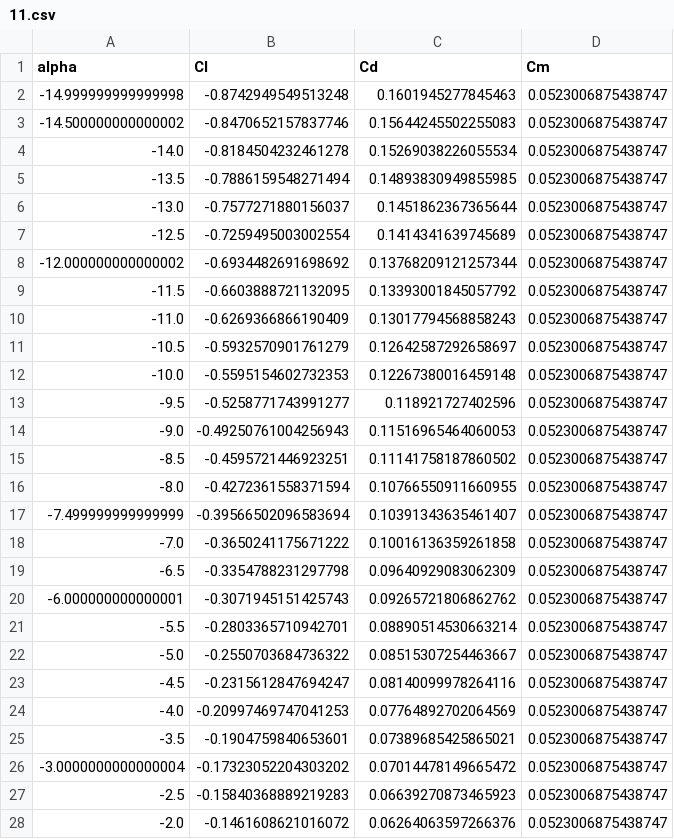
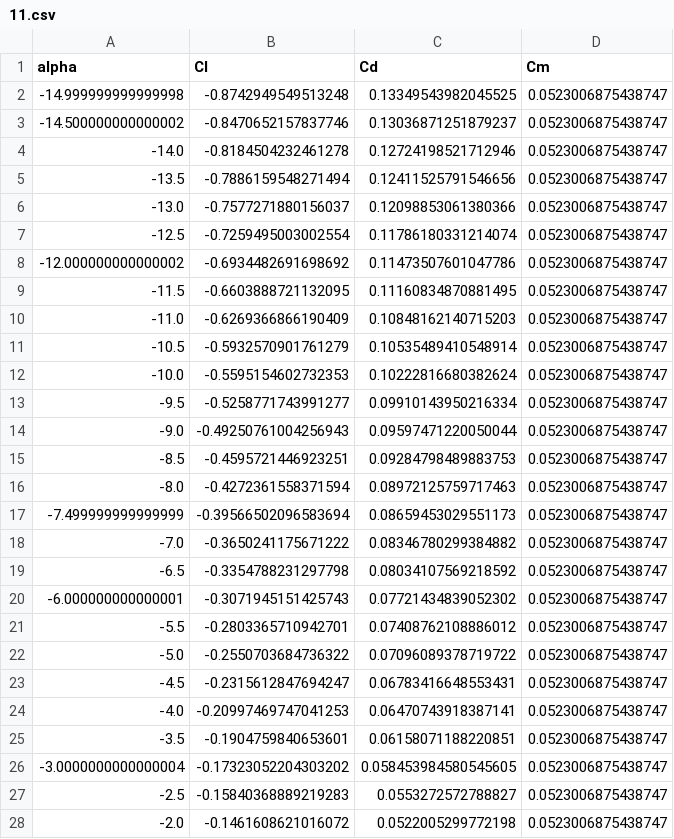
Before and after one commit to OpenSourceAWE/V3Kite.jl, a CSV file: data/2D_polars_drag_adjusted/11.csv, drawn as a sheet; only a part is shown; the diff covers the shown part only.

```diff
--- a/data/2D_polars_drag_adjusted/11.csv
+++ b/data/2D_polars_drag_adjusted/11.csv
@@ -1,28 +1,28 @@
 alpha,Cl,Cd,Cm
--14.999999999999998,-0.8742949549513248,0.1601945277845463,0.0523006875438747
--14.500000000000002,-0.8470652157837746,0.15644245502255083,0.0523006875438747
--14.0,-0.8184504232461278,0.15269038226055534,0.0523006875438747
--13.5,-0.7886159548271494,0.14893830949855985,0.0523006875438747
--13.0,-0.7577271880156037,0.1451862367365644,0.0523006875438747
--12.5,-0.7259495003002554,0.1414341639745689,0.0523006875438747
--12.000000000000002,-0.6934482691698692,0.13768209121257344,0.0523006875438747
--11.5,-0.6603888721132095,0.13393001845057792,0.0523006875438747
--11.0,-0.6269366866190409,0.13017794568858243,0.0523006875438747
--10.5,-0.5932570901761279,0.12642587292658697,0.0523006875438747
--10.0,-0.5595154602732353,0.12267380016459148,0.0523006875438747
--9.5,-0.5258771743991277,0.118921727402596,0.0523006875438747
--9.0,-0.49250761004256943,0.11516965464060053,0.0523006875438747
--8.5,-0.4595721446923251,0.11141758187860502,0.0523006875438747
--8.0,-0.4272361558371594,0.10766550911660955,0.0523006875438747
--7.499999999999999,-0.39566502096583694,0.10391343635461407,0.0523006875438747
--7.0,-0.3650241175671222,0.10016136359261858,0.0523006875438747
--6.5,-0.3354788231297798,0.09640929083062309,0.0523006875438747
--6.000000000000001,-0.3071945151425743,0.09265721806862762,0.0523006875438747
--5.5,-0.2803365710942701,0.08890514530663214,0.0523006875438747
--5.0,-0.2550703684736322,0.08515307254463667,0.0523006875438747
--4.5,-0.2315612847694247,0.08140099978264116,0.0523006875438747
--4.0,-0.20997469747041253,0.07764892702064569,0.0523006875438747
--3.5,-0.1904759840653601,0.07389685425865021,0.0523006875438747
--3.0000000000000004,-0.17323052204303202,0.07014478149665472,0.0523006875438747
--2.5,-0.15840368889219283,0.06639270873465923,0.0523006875438747
--2.0,-0.1461608621016072,0.06264063597266376,0.0523006875438747
+-14.999999999999998,-0.8742949549513248,0.13349543982045525,0.0523006875438747
+-14.500000000000002,-0.8470652157837746,0.13036871251879237,0.0523006875438747
+-14.0,-0.8184504232461278,0.12724198521712946,0.0523006875438747
+-13.5,-0.7886159548271494,0.12411525791546656,0.0523006875438747
+-13.0,-0.7577271880156037,0.12098853061380366,0.0523006875438747
+-12.5,-0.7259495003002554,0.11786180331214074,0.0523006875438747
+-12.000000000000002,-0.6934482691698692,0.11473507601047786,0.0523006875438747
+-11.5,-0.6603888721132095,0.11160834870881495,0.0523006875438747
+-11.0,-0.6269366866190409,0.10848162140715203,0.0523006875438747
+-10.5,-0.5932570901761279,0.10535489410548914,0.0523006875438747
+-10.0,-0.5595154602732353,0.10222816680382624,0.0523006875438747
+-9.5,-0.5258771743991277,0.09910143950216334,0.0523006875438747
+-9.0,-0.49250761004256943,0.09597471220050044,0.0523006875438747
+-8.5,-0.4595721446923251,0.09284798489883753,0.0523006875438747
+-8.0,-0.4272361558371594,0.08972125759717463,0.0523006875438747
+-7.499999999999999,-0.39566502096583694,0.08659453029551173,0.0523006875438747
+-7.0,-0.3650241175671222,0.08346780299384882,0.0523006875438747
+-6.5,-0.3354788231297798,0.08034107569218592,0.0523006875438747
+-6.000000000000001,-0.3071945151425743,0.07721434839052302,0.0523006875438747
+-5.5,-0.2803365710942701,0.07408762108886012,0.0523006875438747
+-5.0,-0.2550703684736322,0.07096089378719722,0.0523006875438747
+-4.5,-0.2315612847694247,0.06783416648553431,0.0523006875438747
+-4.0,-0.20997469747041253,0.06470743918387141,0.0523006875438747
+-3.5,-0.1904759840653601,0.06158071188220851,0.0523006875438747
+-3.0000000000000004,-0.17323052204303202,0.058453984580545605,0.0523006875438747
+-2.5,-0.15840368889219283,0.0553272572788827,0.0523006875438747
+-2.0,-0.1461608621016072,0.0522005299772198,0.0523006875438747
```
Also changed, not shown: 104 edited cells elsewhere in this file, data/2D_polars_drag_adjusted/12.csv, data/2D_polars_drag_adjusted/15.csv, 29 other files.
